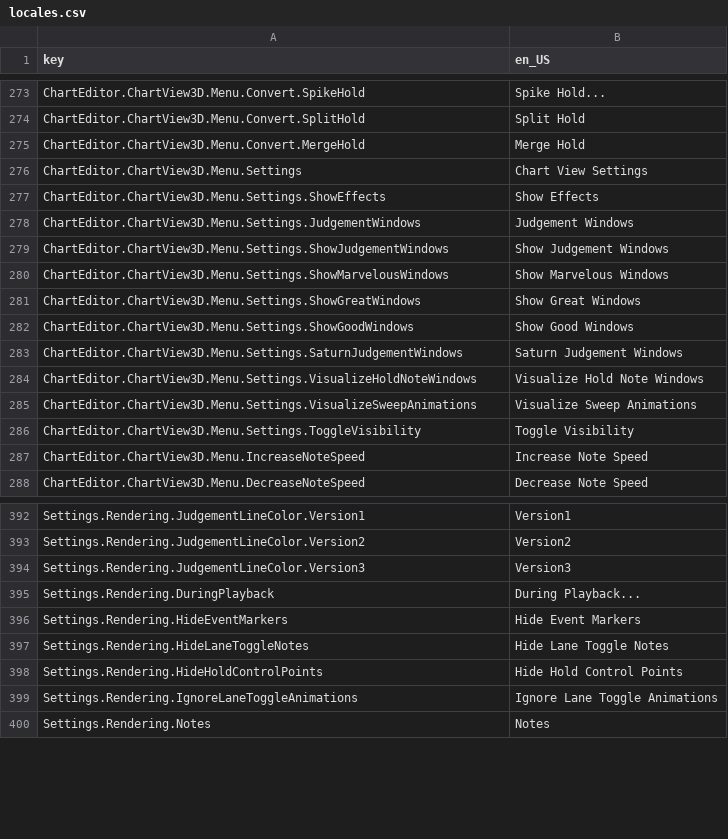
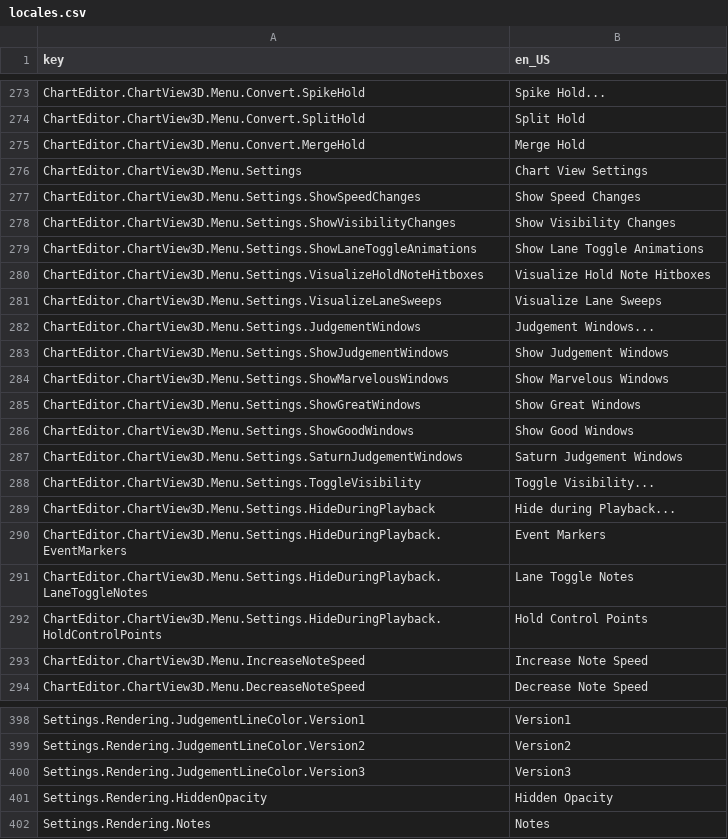
Before and after one commit to Yasu3D/SaturnEdit, a CSV file: SaturnEdit/Assets/Locales/locales.csv, drawn as a sheet; only a part is shown, gaps mark what is left out.

Commit message:
refactor render settings

```diff
--- a/SaturnEdit/Assets/Locales/locales.csv
+++ b/SaturnEdit/Assets/Locales/locales.csv
@@ -276,4 +276,8 @@ ChartEditor.ChartView3D.Menu.Convert.MergeHold,Merge Hold
 ChartEditor.ChartView3D.Menu.Settings,Chart View Settings
-ChartEditor.ChartView3D.Menu.Settings.ShowEffects,Show Effects
-ChartEditor.ChartView3D.Menu.Settings.JudgementWindows,Judgement Windows
+ChartEditor.ChartView3D.Menu.Settings.ShowSpeedChanges,Show Speed Changes
+ChartEditor.ChartView3D.Menu.Settings.ShowVisibilityChanges,Show Visibility Changes
+ChartEditor.ChartView3D.Menu.Settings.ShowLaneToggleAnimations,Show Lane Toggle Animations
+ChartEditor.ChartView3D.Menu.Settings.VisualizeHoldNoteHitboxes,Visualize Hold Note Hitboxes
+ChartEditor.ChartView3D.Menu.Settings.VisualizeLaneSweeps,Visualize Lane Sweeps
+ChartEditor.ChartView3D.Menu.Settings.JudgementWindows,Judgement Windows...
 ChartEditor.ChartView3D.Menu.Settings.ShowJudgementWindows,Show Judgement Windows
@@ -283,5 +287,7 @@ ChartEditor.ChartView3D.Menu.Settings.ShowGoodWindows,Show Good Windows
 ChartEditor.ChartView3D.Menu.Settings.SaturnJudgementWindows,Saturn Judgement Windows
-ChartEditor.ChartView3D.Menu.Settings.VisualizeHoldNoteWindows,Visualize Hold Note Windows
-ChartEditor.ChartView3D.Menu.Settings.VisualizeSweepAnimations,Visualize Sweep Animations
-ChartEditor.ChartView3D.Menu.Settings.ToggleVisibility,Toggle Visibility
+ChartEditor.ChartView3D.Menu.Settings.ToggleVisibility,Toggle Visibility...
+ChartEditor.ChartView3D.Menu.Settings.HideDuringPlayback,Hide during Playback...
+ChartEditor.ChartView3D.Menu.Settings.HideDuringPlayback.EventMarkers,Event Markers
+ChartEditor.ChartView3D.Menu.Settings.HideDuringPlayback.LaneToggleNotes,Lane Toggle Notes
+ChartEditor.ChartView3D.Menu.Settings.HideDuringPlayback.HoldControlPoints,Hold Control Points
 ChartEditor.ChartView3D.Menu.IncreaseNoteSpeed,Increase Note Speed
@@ -394,7 +400,3 @@ Settings.Rendering.JudgementLineColor.Version2,Version2
 Settings.Rendering.JudgementLineColor.Version3,Version3
-Settings.Rendering.DuringPlayback,During Playback...
-Settings.Rendering.HideEventMarkers,Hide Event Markers
-Settings.Rendering.HideLaneToggleNotes,Hide Lane Toggle Notes
-Settings.Rendering.HideHoldControlPoints,Hide Hold Control Points
-Settings.Rendering.IgnoreLaneToggleAnimations,Ignore Lane Toggle Animations
+Settings.Rendering.HiddenOpacity,Hidden Opacity
 Settings.Rendering.Notes,Notes
```
Also changed, not shown: 9 other files.
